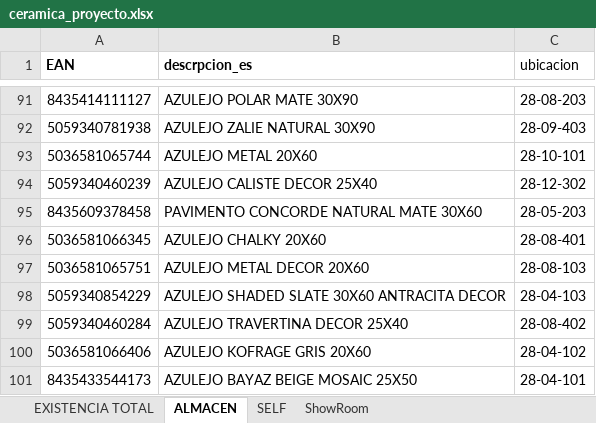
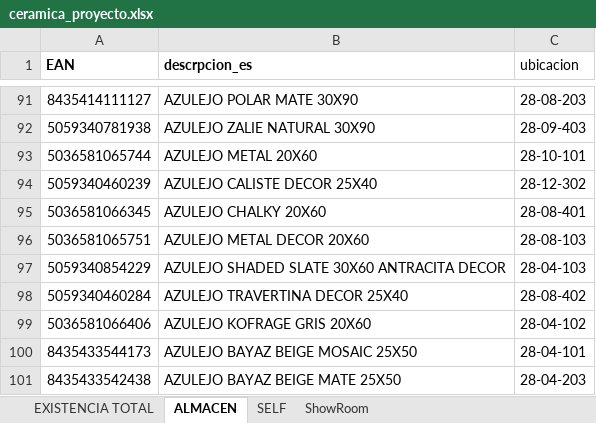
Before and after one commit to alexiscamero/buscador_ceramica, an Excel workbook: ceramica_proyecto.xlsx, sheet ALMACEN, drawn as a sheet; only a part is shown, gaps mark what is left out; the shorter side is filled out with more unchanged rows; values as stored, in another font and other column widths than the file's, no borders; table styles not drawn; the diff names each change by its address in the sheet, - before the commit and + after, or states it on an @@ line.

```diff
--- a/ceramica_proyecto.xlsx (sheet ALMACEN)
+++ b/ceramica_proyecto.xlsx (sheet ALMACEN)
-row 95: 8435609378458 | PAVIMENTO CONCORDE NATURAL MATE 30X60 | 28-05-203
```
Also changed, not shown: sheet ShowRoom, sheet SELF, sheet EXISTENCIA TOTAL, 1 other file.
